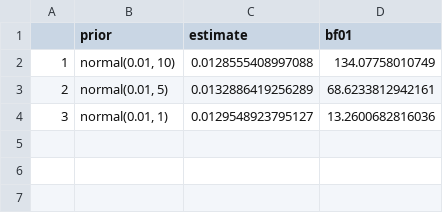
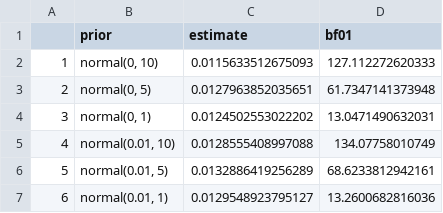
Before and after one commit to PON2020/Nested_Epistemic_Expression_Submission, a CSV file: Data_Analysis_Nested_Expression/tab_bf_analysis_3.csv, drawn as a sheet.

```diff
--- a/Data_Analysis_Nested_Expression/tab_bf_analysis_3.csv
+++ b/Data_Analysis_Nested_Expression/tab_bf_analysis_3.csv
@@ -1,4 +1,7 @@
 "","prior","estimate","bf01"
-"1","normal(0.01, 10)","0.0128555408997088","134.07758010749"
-"2","normal(0.01, 5)","0.0132886419256289","68.6233812942161"
-"3","normal(0.01, 1)","0.0129548923795127","13.2600682816036"
+"1","normal(0, 10)","0.0115633512675093","127.112272620333"
+"2","normal(0, 5)","0.0127963852035651","61.7347141373948"
+"3","normal(0, 1)","0.0124502553022202","13.0471490632031"
+"4","normal(0.01, 10)","0.0128555408997088","134.07758010749"
+"5","normal(0.01, 5)","0.0132886419256289","68.6233812942161"
+"6","normal(0.01, 1)","0.0129548923795127","13.2600682816036"
```
Also changed, not shown: Data_Analysis_Nested_Expression/bf_analysis_exp1_1.csv, Data_Analysis_Nested_Expression/bf_analysis_exp2_1.csv, 10 other files.
